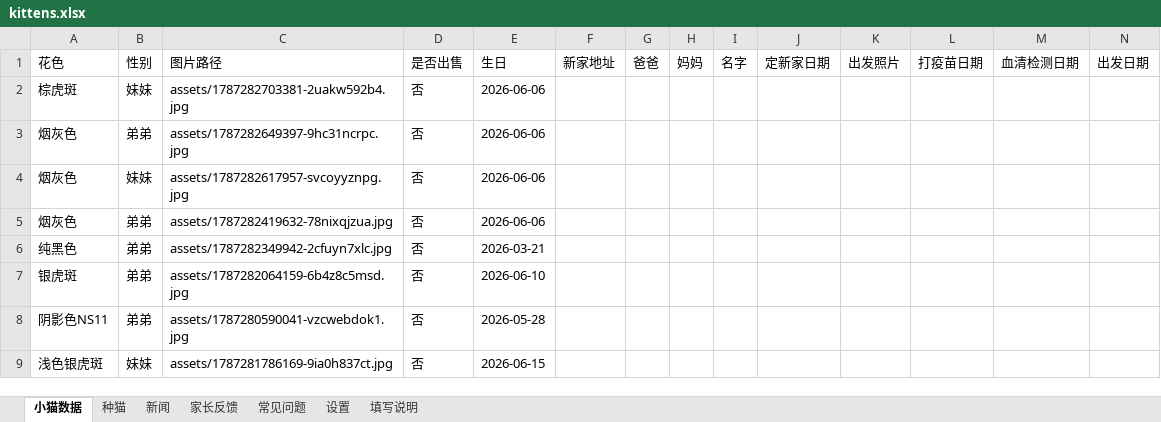
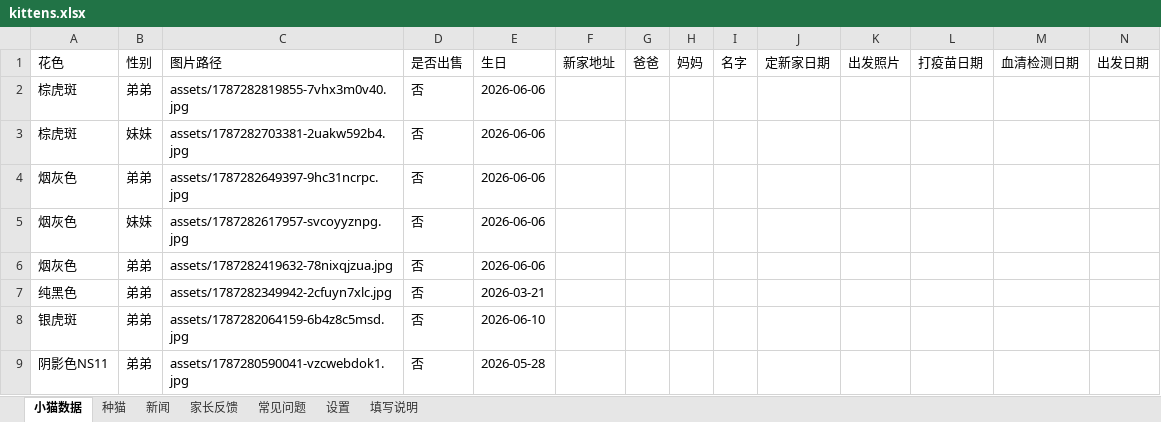
Before and after one commit to kuenmaoshe/kuenmaoshe.github.io, an Excel workbook: data/kittens.xlsx, sheet 小猫数据, drawn as a sheet; only a part is shown; the shorter side is filled out with more unchanged rows; values as stored, in another font and other column widths than the file's, no borders; rows hold the shown columns only; the diff names each change by its address in the sheet, - before the commit and + after, or states it on an @@ line.

```diff
--- a/data/kittens.xlsx (sheet 小猫数据)
+++ b/data/kittens.xlsx (sheet 小猫数据)
+row 2: 棕虎斑 | 弟弟 | assets/1787282819855-7vhx3m0v40.jpg | 否 | 2026-06-06
```
Also changed, not shown: 3 other files.
